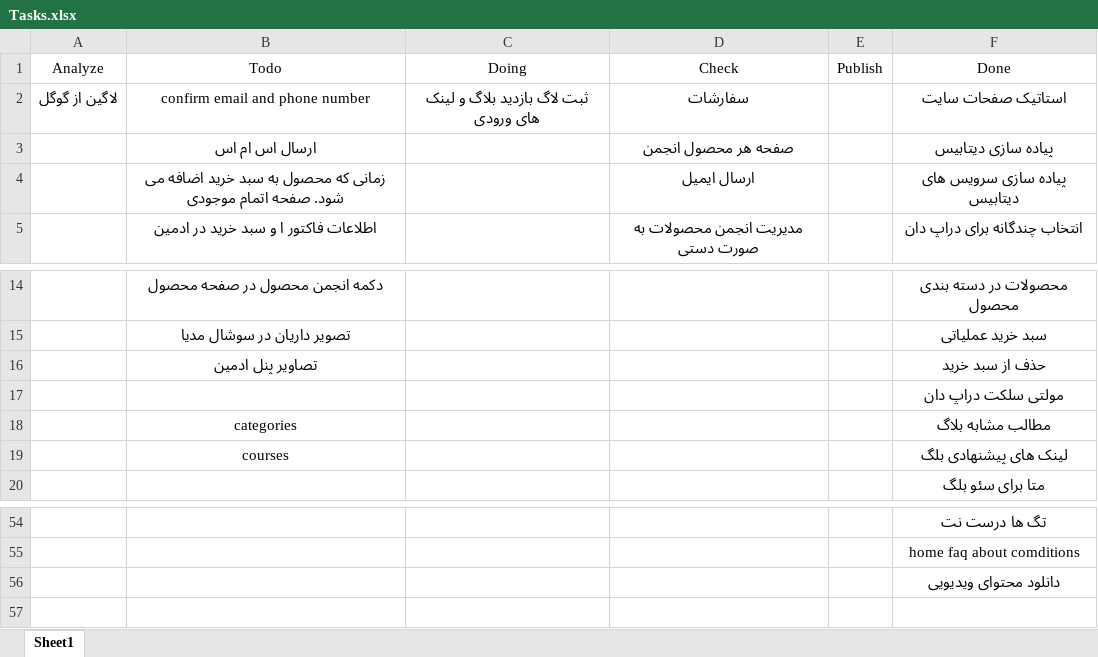
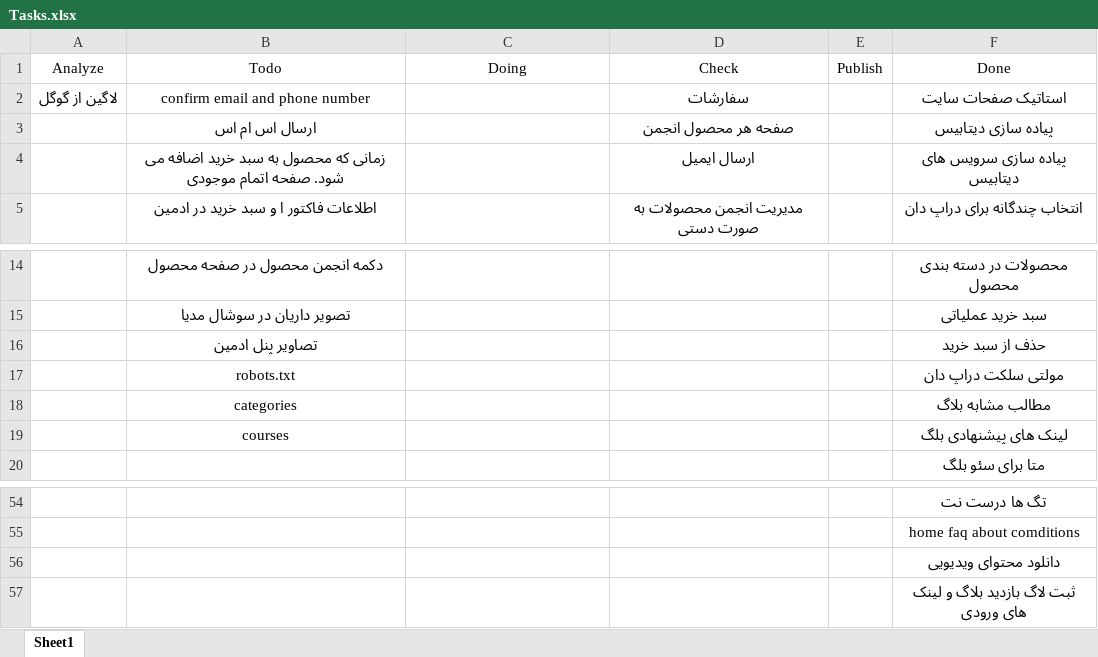
Before and after one commit to darianmh/BlogAndShop, an Excel workbook: Tasks.xlsx, sheet Sheet1, drawn as a sheet; only a part is shown, gaps mark what is left out; values as stored, in another font and other column widths than the file's, no borders; the diff names each change by its address in the sheet, - before the commit and + after, or states it on an @@ line.

```diff
--- a/Tasks.xlsx (sheet Sheet1)
+++ b/Tasks.xlsx (sheet Sheet1)
-C2: ثبت لاگ بازدید بلاگ و لینک های ورودی
+C2: (empty)
-B17: (empty)
+B17: robots.txt
+row 57:  |  |  |  |  | ثبت لاگ بازدید بلاگ و لینک های ورودی
```
Also changed, not shown: 33 other files.
